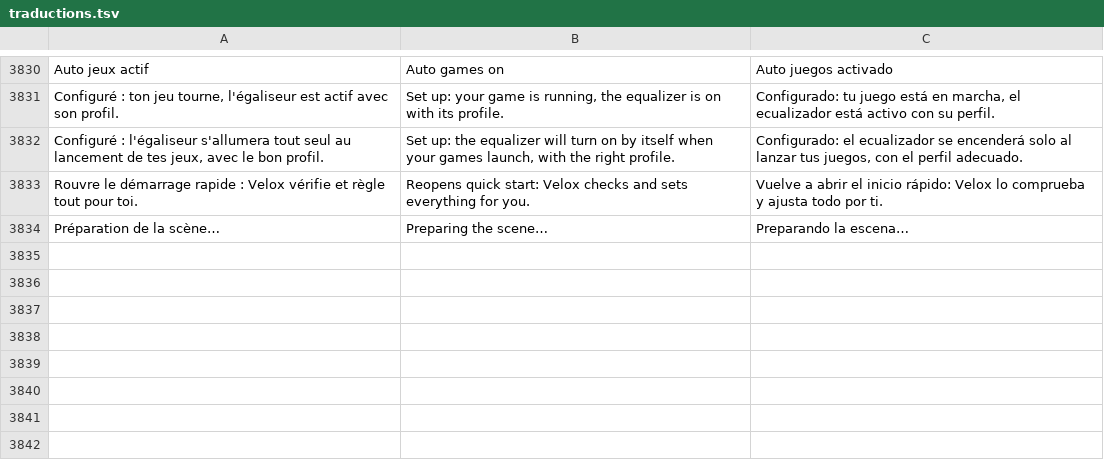
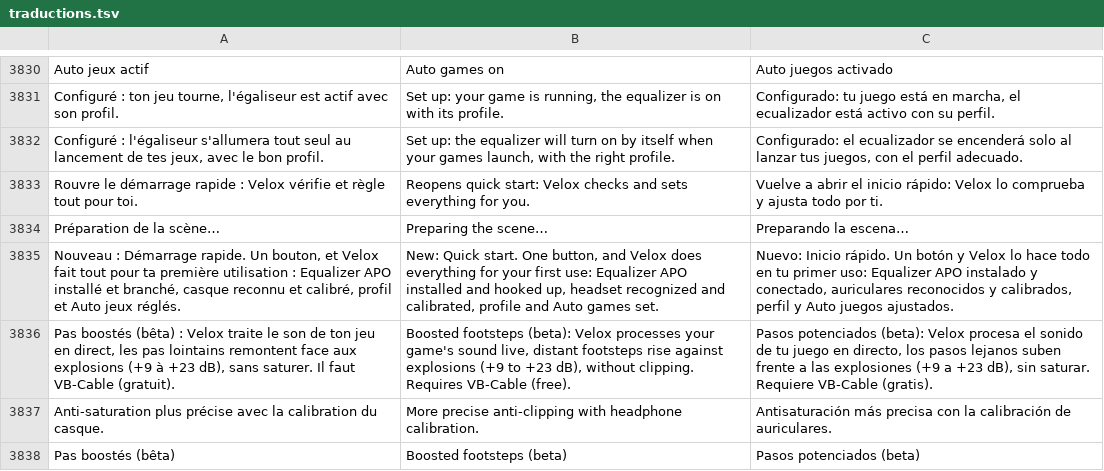
Before and after one commit to damiencoussot-ai/nettoyage-pc, a TSV file: traductions.tsv, drawn as a sheet; only a part is shown, gaps mark what is left out.

```diff
--- a/traductions.tsv
+++ b/traductions.tsv
@@ -3834 +3834,5 @@ Rouvre le démarrage rapide : Velox vérifie et règle tout pour toi.	Reopens qu
 Préparation de la scène…	Preparing the scene…	Preparando la escena…
+Nouveau : Démarrage rapide. Un bouton, et Velox fait tout pour ta première utilisation : Equalizer APO installé et branché, casque reconnu et calibré, profil et Auto jeux réglés.	New: Quick start. One button, and Velox does everything for your first use: Equalizer APO installed and hooked up, headset recognized and calibrated, profile and Auto games set.	Nuevo: Inicio rápido. Un botón y Velox lo hace todo en tu primer uso: Equalizer APO instalado y conectado, auriculares reconocidos y calibrados, perfil y Auto juegos ajustados.
+Pas boostés (bêta) : Velox traite le son de ton jeu en direct, les pas lointains remontent face aux explosions (+9 à +23 dB), sans saturer. Il faut VB-Cable (gratuit).	Boosted footsteps (beta): Velox processes your game's sound live, distant footsteps rise against explosions (+9 to +23 dB), without clipping. Requires VB-Cable (free).	Pasos potenciados (beta): Velox procesa el sonido de tu juego en directo, los pasos lejanos suben frente a las explosiones (+9 a +23 dB), sin saturar. Requiere VB-Cable (gratis).
+Anti-saturation plus précise avec la calibration du casque.	More precise anti-clipping with headphone calibration.	Antisaturación más precisa con la calibración de auriculares.
+Pas boostés (bêta)	Boosted footsteps (beta)	Pasos potenciados (beta)
```
Also changed, not shown: 7 other files.
